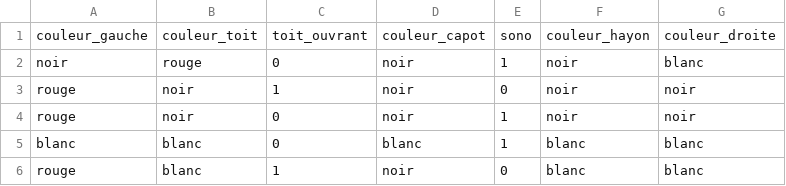
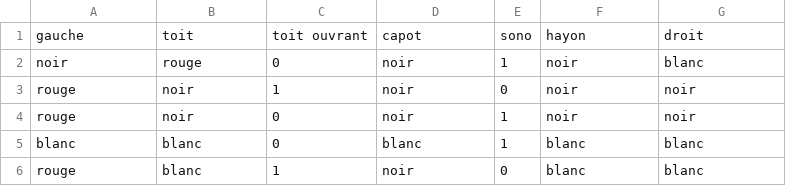
Before and after one commit to ValentinLe/L3_IA_fil_rouge, a CSV file: src/datamining/example_db.csv, drawn as a sheet; only a part is shown; removed rows and columns are numbered as before the commit, all else as after; the diff names each change by its address in the sheet, - before the commit and + after, or states it on an @@ line.

Commit message:
dbReader, generation de règles, séparation en 2 des mains de datamining

```diff
--- a/src/datamining/example_db.csv
+++ b/src/datamining/example_db.csv
-row 1: couleur_gauche | couleur_toit | toit_ouvrant | couleur_capot | sono | couleur_hayon | couleur_droite
+row 1: gauche | toit | toit ouvrant | capot | sono | hayon | droit
```
Also changed, not shown: 6 other files.
